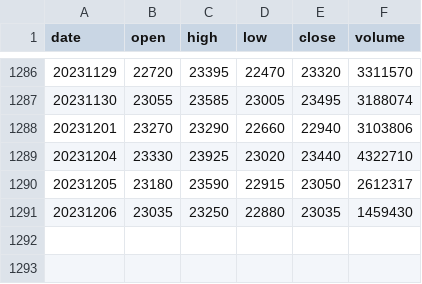
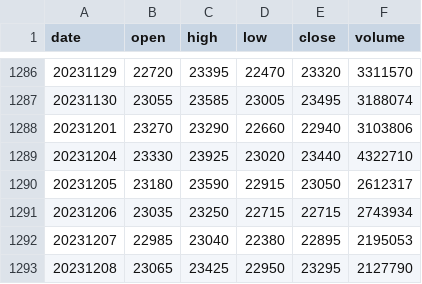
Before and after one commit to QuantKang/stock_data, a CSV file: 305720.csv, drawn as a sheet; only a part is shown, gaps mark what is left out.

```diff
--- a/305720.csv
+++ b/305720.csv
@@ -1290,2 +1290,4 @@ date,open,high,low,close,volume
 20231205,23180,23590,22915,23050,2612317
-20231206,23035,23250,22880,23035,1459430
+20231206,23035,23250,22715,22715,2743934
+20231207,22985,23040,22380,22895,2195053
+20231208,23065,23425,22950,23295,2127790
```
Also changed, not shown: 091160.csv, 091180.csv, 14 other files.
